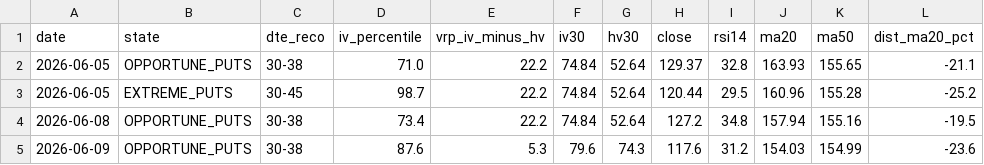
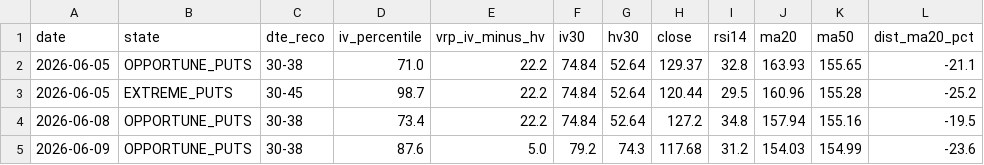
Before and after one commit to rellitch/mstr-overlay, a CSV file: mstr_overlay_log.csv, drawn as a sheet; only a part is shown; the diff names each change by its address in the sheet, - before the commit and + after, or states it on an @@ line.

```diff
--- a/mstr_overlay_log.csv
+++ b/mstr_overlay_log.csv
-E5 (vrp_iv_minus_hv): 5.3
+E5 (vrp_iv_minus_hv): 5.0
-F5 (iv30): 79.6
+F5 (iv30): 79.2
-H5 (close): 117.6
+H5 (close): 117.68
```
Also changed, not shown: 1 other file.
